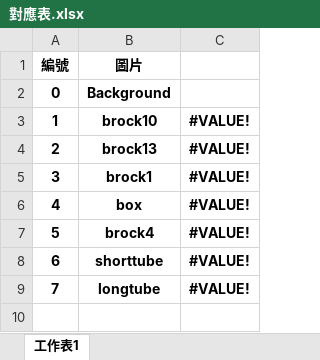
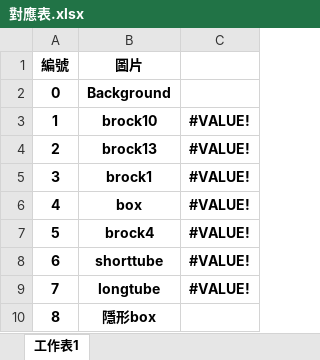
Before and after one commit to qazwsxdshb/catmario, an Excel workbook: 對應表.xlsx, sheet 工作表1, drawn as a sheet; values as stored, in another font and other column widths than the file's, no borders; the diff names each change by its address in the sheet, - before the commit and + after, or states it on an @@ line.

```diff
--- a/對應表.xlsx (sheet 工作表1)
+++ b/對應表.xlsx (sheet 工作表1)
+row 10: 8 | 隱形box
```
Also changed, not shown: 6 other files.
